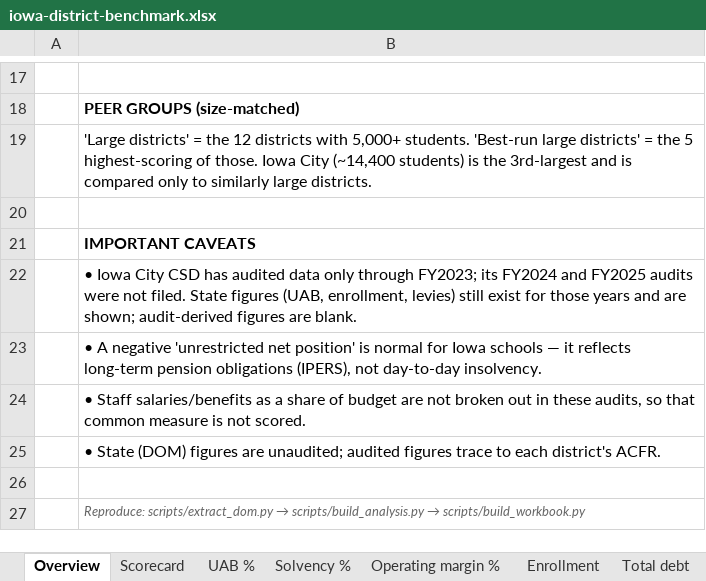
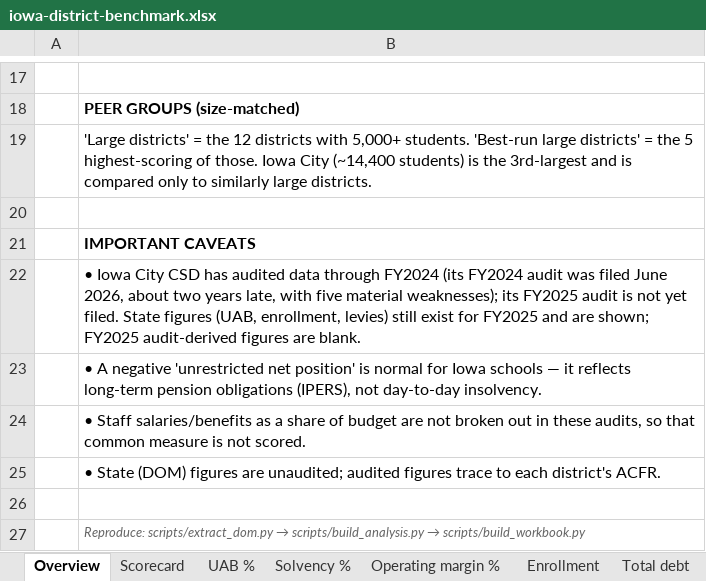
Before and after one commit to michael480th/ICCSDAdvocacy, an Excel workbook: data/iowa-district-benchmark.xlsx, sheet Overview, drawn as a sheet; only a part is shown, gaps mark what is left out; values as stored, in another font and other column widths than the file's, no borders; the diff names each change by its address in the sheet, - before the commit and + after, or states it on an @@ line.

```diff
--- a/data/iowa-district-benchmark.xlsx (sheet Overview)
+++ b/data/iowa-district-benchmark.xlsx (sheet Overview)
-B22: …audited data only through FY2023; its FY2024 and FY2025 audits were not filed. State figures (UAB, enrollment, levies) still exist for those years and are shown; audit-derived figures…
+B22: …audited data through FY2024 (its FY2024 audit was filed June 2026, about two years late, with five material weaknesses); its FY2025 audit is not yet filed. State figures (UAB, enrollment, levies) still exist for FY2025 and are shown; FY2025 audit-derived figures…
```
Also changed, not shown: sheet Data - State (DOM), sheet Data - Audit (GF & debt), sheet Scorecard, sheet Data - Scores, sheet Operating margin %, sheet Solvency %, 1 more sheet, 41 other files.
